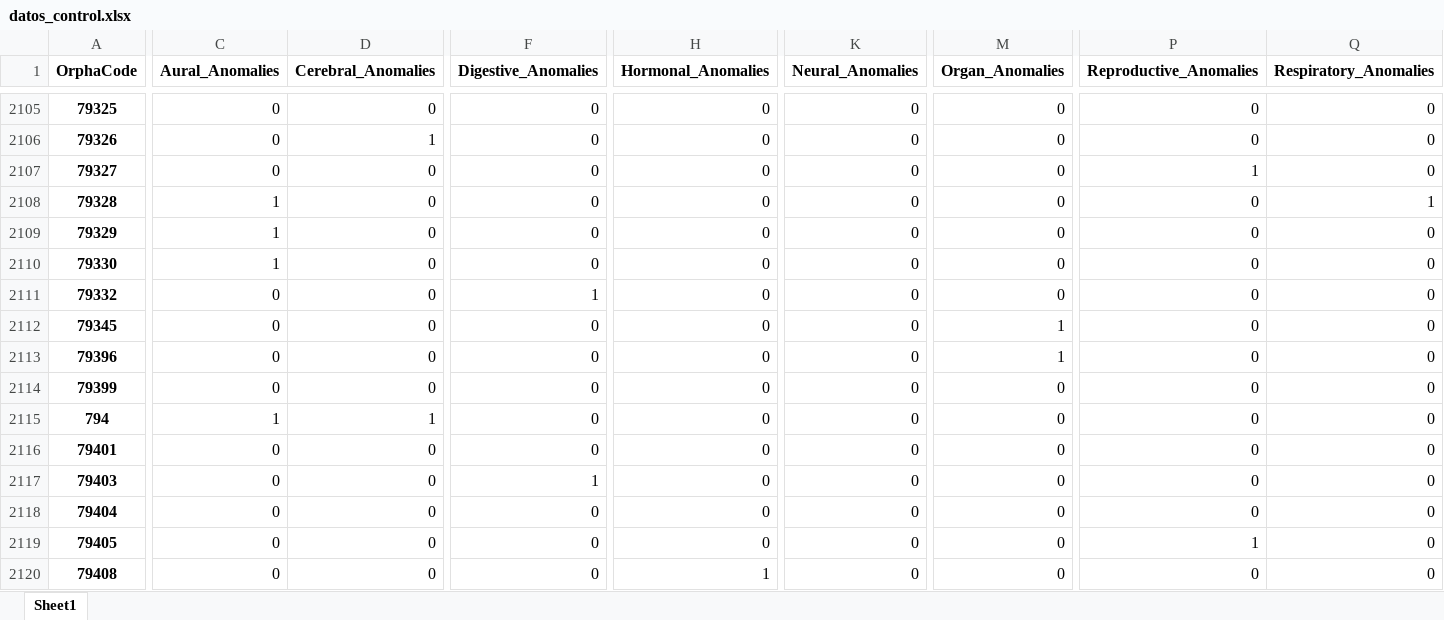
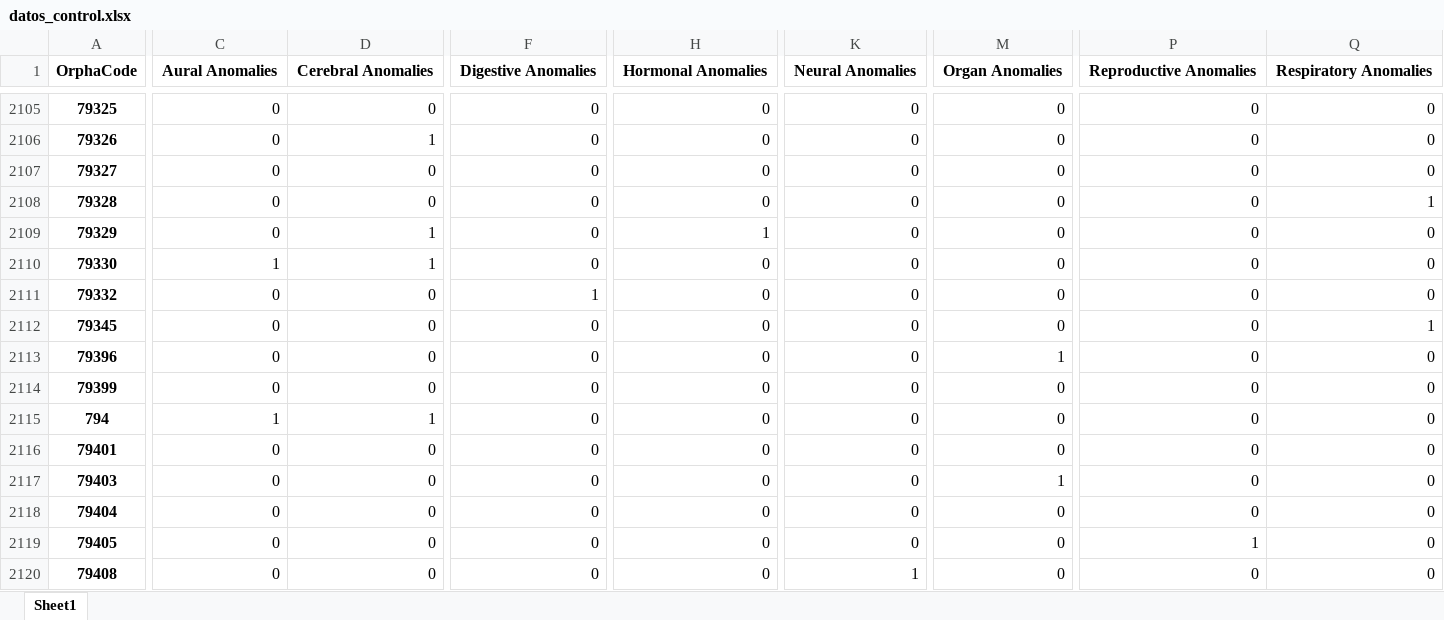
Before and after one commit to cristinalazaroruiz/Generacion_librerias_IA_prediccion_ciliopatias, an Excel workbook: datos_control/datos_control.xlsx, sheet Sheet1, drawn as a sheet; only a part is shown, gaps mark what is left out; values as stored, in another font and other column widths than the file's, no borders; the diff covers the shown part only; the diff names each change by its address in the sheet, - before the commit and + after, or states it on an @@ line.

```diff
--- a/datos_control/datos_control.xlsx (sheet Sheet1)
+++ b/datos_control/datos_control.xlsx (sheet Sheet1)
-C1: Aural_Anomalies
+C1: Aural Anomalies
-D1: Cerebral_Anomalies
+D1: Cerebral Anomalies
-F1: Digestive_Anomalies
+F1: Digestive Anomalies
-H1: Hormonal_Anomalies
+H1: Hormonal Anomalies
-K1: Neural_Anomalies
+K1: Neural Anomalies
-M1: Organ_Anomalies
+M1: Organ Anomalies
-P1: Reproductive_Anomalies
+P1: Reproductive Anomalies
-Q1: Respiratory_Anomalies
+Q1: Respiratory Anomalies
-P2107 (Reproductive Anomalies): 1
+P2107 (Reproductive Anomalies): 0
-C2108:C2109 (Aural Anomalies): 1
+C2108:C2109 (Aural Anomalies): 0
-D2109:D2110 (Cerebral Anomalies): 0
+D2109:D2110 (Cerebral Anomalies): 1
-H2109 (Hormonal Anomalies): 0
+H2109 (Hormonal Anomalies): 1
-M2112 (Organ Anomalies): 1
+M2112 (Organ Anomalies): 0
-Q2112 (Respiratory Anomalies): 0
+Q2112 (Respiratory Anomalies): 1
-F2117 (Digestive Anomalies): 1
+F2117 (Digestive Anomalies): 0
-M2117 (Organ Anomalies): 0
+M2117 (Organ Anomalies): 1
-H2120 (Hormonal Anomalies): 1
+H2120 (Hormonal Anomalies): 0
-K2120 (Neural Anomalies): 0
+K2120 (Neural Anomalies): 1
```
Also changed, not shown: 1726 edited cells elsewhere in this sheet, datos_control/hpo_clasificados_final.xlsx, 1 other file.
